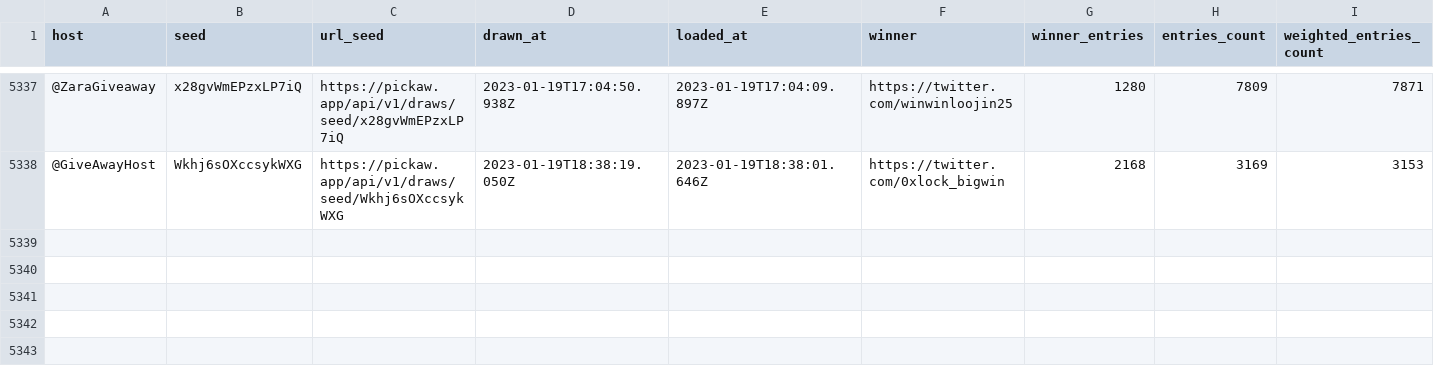
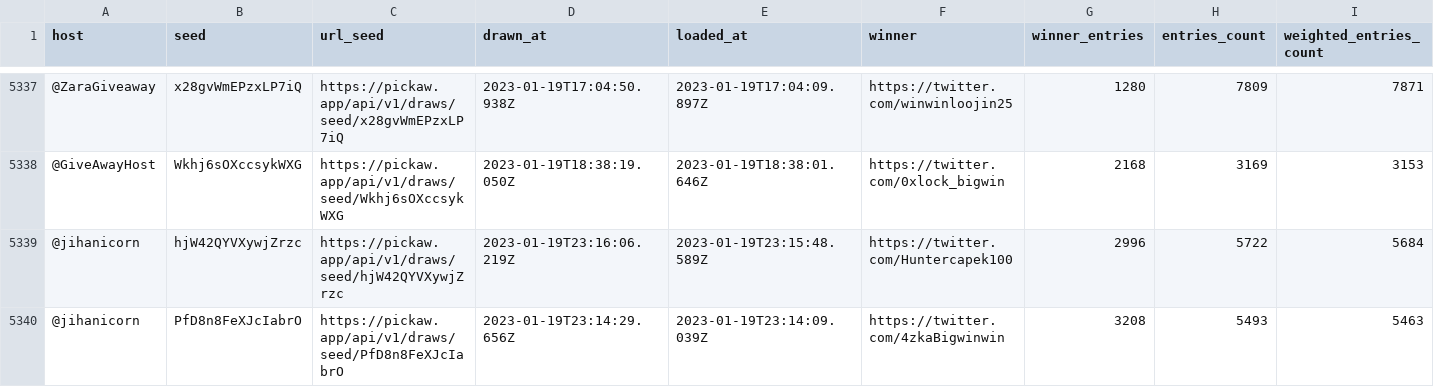
Before and after one commit to ilham-mukti/pickaw_analysis, a CSV file: list_pickaw_contest.csv, drawn as a sheet; only a part is shown, gaps mark what is left out; rows hold the shown columns only; the diff names each change by its address in the sheet, - before the commit and + after, or states it on an @@ line.

```diff
--- a/list_pickaw_contest.csv
+++ b/list_pickaw_contest.csv
+row 5339: @jihanicorn | hjW42QYVXywjZrzc | https://pickaw.app/api/v1/draws/seed/hjW42QYVXywjZrzc | 2023-01-19T23:16:06.219Z | 2023-01-19T23:15:48.589Z | https://twitter.com/Huntercapek100 | 2996 | 5722 | 5684
+row 5340: @jihanicorn | PfD8n8FeXJcIabrO | https://pickaw.app/api/v1/draws/seed/PfD8n8FeXJcIabrO | 2023-01-19T23:14:29.656Z | 2023-01-19T23:14:09.039Z | https://twitter.com/4zkaBigwinwin | 3208 | 5493 | 5463
```
Also changed, not shown: 2 other files.
